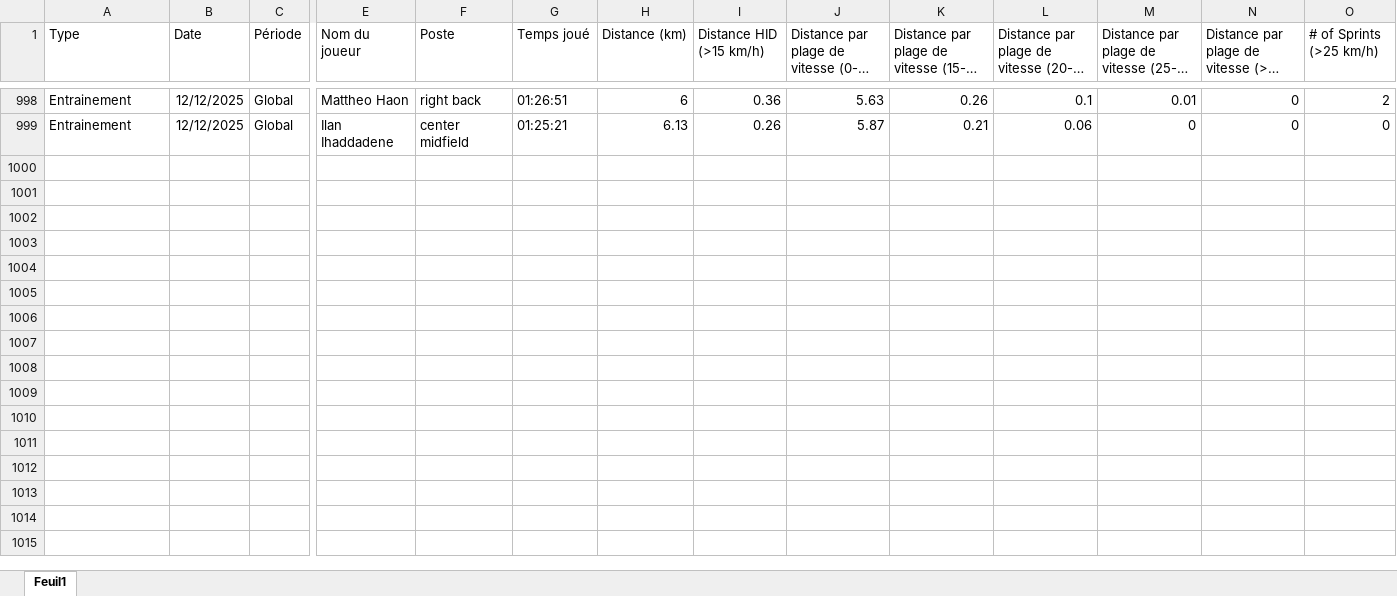
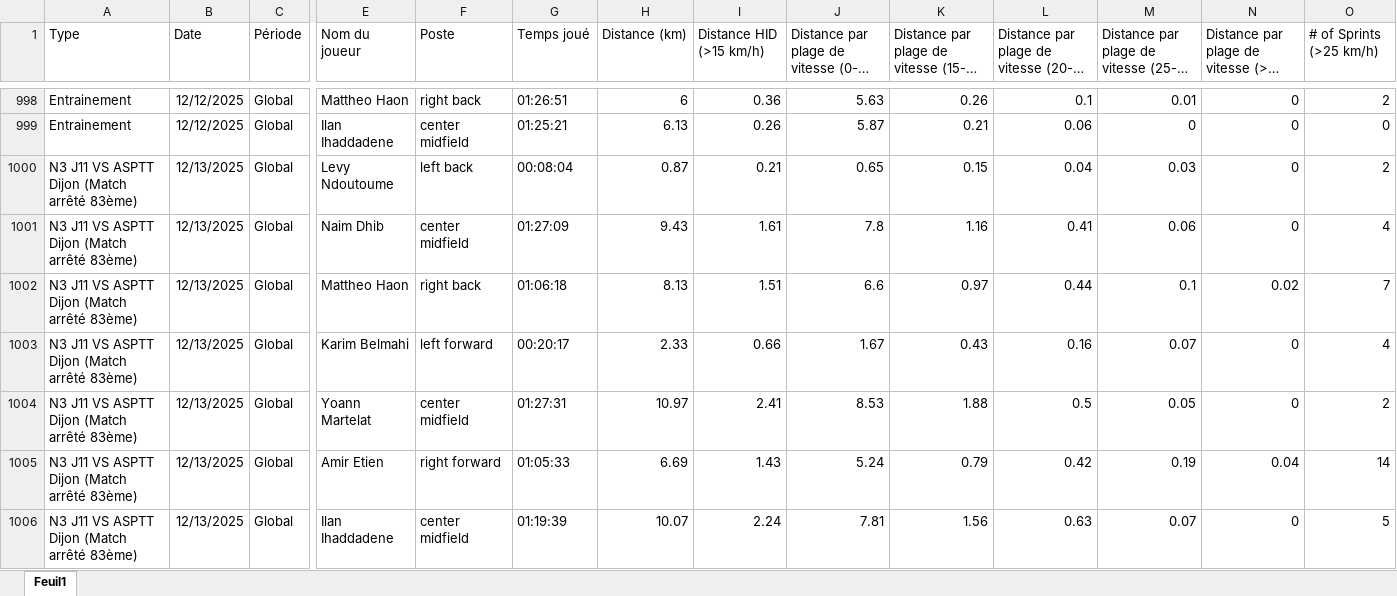
Before and after one commit to Chris15100/lld-app, an Excel workbook: data/DonneesGPSPropres.xlsx, sheet Feuil1, drawn as a sheet; only a part is shown, gaps mark what is left out; long unchanged cells end in …; values as stored, in another font and other column widths than the file's, no borders; rows hold the shown columns only; the diff covers the shown part only; the diff names each change by its address in the sheet, - before the commit and + after, or states it on an @@ line.

```diff
--- a/data/DonneesGPSPropres.xlsx (sheet Feuil1)
+++ b/data/DonneesGPSPropres.xlsx (sheet Feuil1)
+row 1000: N3 J11 VS ASPTT Dijon (Match arrêté 83ème) | 12/13/2025 | Global | Levy Ndoutoume | left back | 00:08:04 | 0.87 | 0.21 | 0.65 | 0.15 | 0.04 | 0.03 | 0 | 2
+row 1001: N3 J11 VS ASPTT Dijon (Match arrêté 83ème) | 12/13/2025 | Global | Naim Dhib | center midfield | 01:27:09 | 9.43 | 1.61 | 7.8 | 1.16 | 0.41 | 0.06 | 0 | 4
+row 1002: N3 J11 VS ASPTT Dijon (Match arrêté 83ème) | 12/13/2025 | Global | Mattheo Haon | right back | 01:06:18 | 8.13 | 1.51 | 6.6 | 0.97 | 0.44 | 0.1 | 0.02 | 7
+row 1003: N3 J11 VS ASPTT Dijon (Match arrêté 83ème) | 12/13/2025 | Global | Karim Belmahi | left forward | 00:20:17 | 2.33 | 0.66 | 1.67 | 0.43 | 0.16 | 0.07 | 0 | 4
+row 1004: N3 J11 VS ASPTT Dijon (Match arrêté 83ème) | 12/13/2025 | Global | Yoann Martelat | center midfield | 01:27:31 | 10.97 | 2.41 | 8.53 | 1.88 | 0.5 | 0.05 | 0 | 2
+row 1005: N3 J11 VS ASPTT Dijon (Match arrêté 83ème) | 12/13/2025 | Global | Amir Etien | right forward | 01:05:33 | 6.69 | 1.43 | 5.24 | 0.79 | 0.42 | 0.19 | 0.04 | 14
+row 1006: N3 J11 VS ASPTT Dijon (Match arrêté 83ème) | 12/13/2025 | Global | Ilan Ihaddadene | center midfield | 01:19:39 | 10.07 | 2.24 | 7.81 | 1.56 | 0.63 | 0.07 | 0 | 5
```
Also changed, not shown: 7 added rows elsewhere in this sheet, data/Temps de jeu.xlsx.
